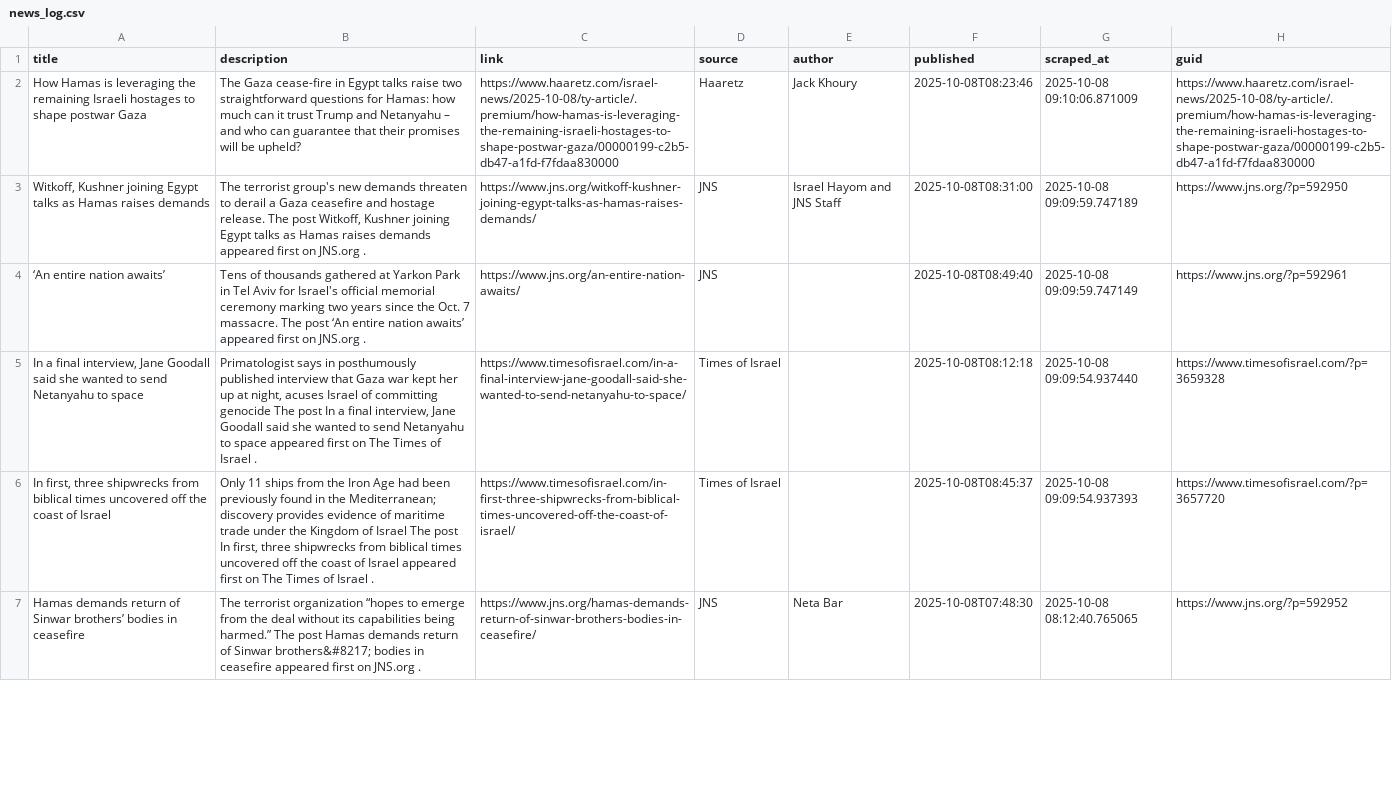
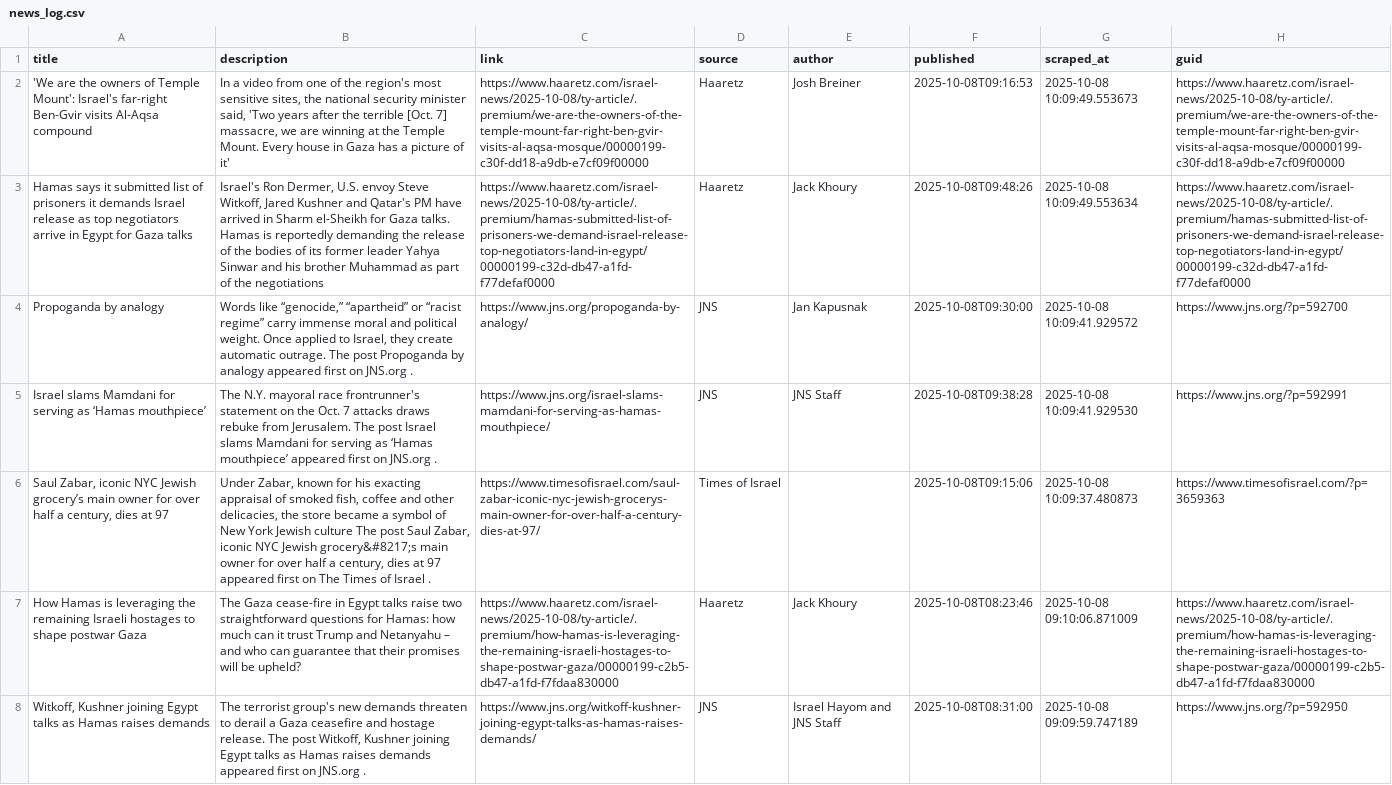
Before and after one commit to jballhalla/jewish-studies-feed, a CSV file: data/memory/news_log.csv, drawn as a sheet; only a part is shown; the shorter side is filled out with more unchanged rows; the diff names each change by its address in the sheet, - before the commit and + after, or states it on an @@ line.

```diff
--- a/data/memory/news_log.csv
+++ b/data/memory/news_log.csv
+row 2: 'We are the owners of Temple Mount': Israel's far-right Ben-Gvir visits Al-Aqsa compound | In a video from one of the region's most sensitive sites, the national security minister said, 'Two years after the terrible [Oct. 7] massacre, we are winning at the Temple Mount. Every house in Gaza has a picture of it' | https://www.haaretz.com/israel-news/2025-10-08/ty-article/.premium/we-are-the-owners-of-the-temple-mount-far-right-ben-gvir-visits-al-aqsa-mosque/00000199-c30f-dd18-a9db-e7cf09f00000 | Haaretz | Josh Breiner | 2025-10-08T09:16:53 | 2025-10-08 10:09:49.553673 | https://www.haaretz.com/israel-news/2025-10-08/ty-article/.premium/we-are-the-owners-of-the-temple-mount-far-right-ben-gvir-visits-al-aqsa-mosque/00000199-c30f-dd18-a9db-e7cf09f00000
+row 3: Hamas says it submitted list of prisoners it demands Israel release as top negotiators arrive in Egypt for Gaza talks | Israel's Ron Dermer, U.S. envoy Steve Witkoff, Jared Kushner and Qatar's PM have arrived in Sharm el-Sheikh for Gaza talks. Hamas is reportedly demanding the release of the bodies of its former leader Yahya Sinwar and his brother Muhammad as part of the negotiations | https://www.haaretz.com/israel-news/2025-10-08/ty-article/.premium/hamas-submitted-list-of-prisoners-we-demand-israel-release-top-negotiators-land-in-egypt/00000199-c32d-db47-a1fd-f77defaf0000 | Haaretz | Jack Khoury | 2025-10-08T09:48:26 | 2025-10-08 10:09:49.553634 | https://www.haaretz.com/israel-news/2025-10-08/ty-article/.premium/hamas-submitted-list-of-prisoners-we-demand-israel-release-top-negotiators-land-in-egypt/00000199-c32d-db47-a1fd-f77defaf0000
+row 4: Propoganda by analogy | Words like “genocide,” “apartheid” or “racist regime” carry immense moral and political weight. Once applied to Israel, they create automatic outrage. The post Propoganda by analogy appeared first on JNS.org . | https://www.jns.org/propoganda-by-analogy/ | JNS | Jan Kapusnak | 2025-10-08T09:30:00 | 2025-10-08 10:09:41.929572 | https://www.jns.org/?p=592700
+row 5: Israel slams Mamdani for serving as ‘Hamas mouthpiece’ | The N.Y. mayoral race frontrunner's statement on the Oct. 7 attacks draws rebuke from Jerusalem. The post Israel slams Mamdani for serving as ‘Hamas mouthpiece’ appeared first on JNS.org . | https://www.jns.org/israel-slams-mamdani-for-serving-as-hamas-mouthpiece/ | JNS | JNS Staff | 2025-10-08T09:38:28 | 2025-10-08 10:09:41.929530 | https://www.jns.org/?p=592991
+row 6: Saul Zabar, iconic NYC Jewish grocery’s main owner for over half a century, dies at 97 | Under Zabar, known for his exacting appraisal of smoked fish, coffee and other delicacies, the store became a symbol of New York Jewish culture The post Saul Zabar, iconic NYC Jewish grocery&#8217;s main owner for over half a century, dies at 97 appeared first on The Times of Israel . | https://www.timesofisrael.com/saul-zabar-iconic-nyc-jewish-grocerys-main-owner-for-over-half-a-century-dies-at-97/ | Times of Israel |  | 2025-10-08T09:15:06 | 2025-10-08 10:09:37.480873 | https://www.timesofisrael.com/?p=3659363
```
